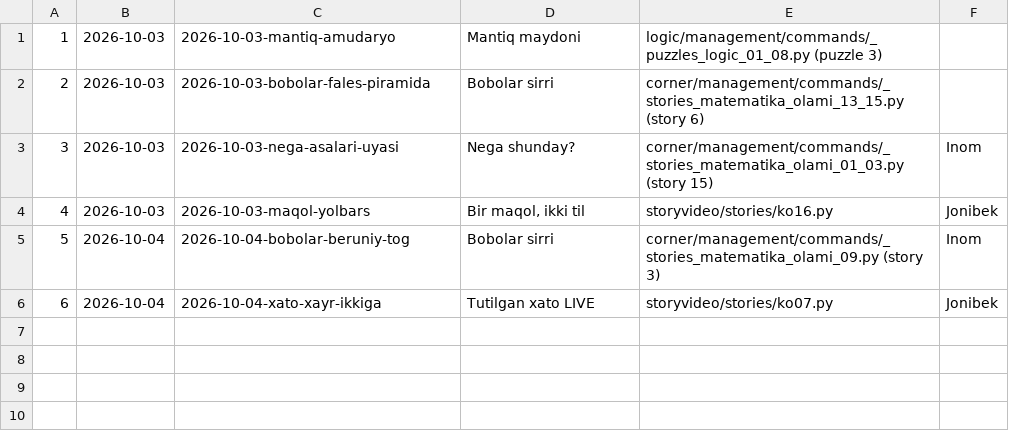
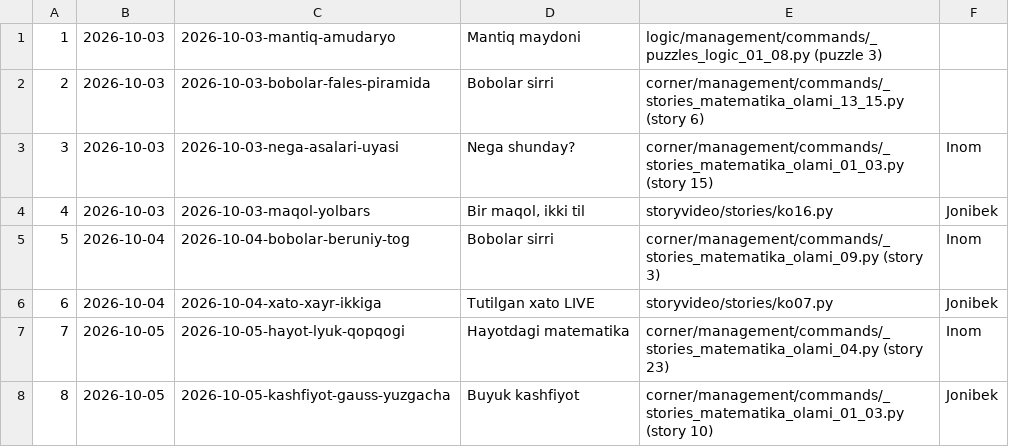
Before and after one commit to usmanjohn/primepoint, a TSV file: flowstudio/sent.tsv, drawn as a sheet.

```diff
--- a/flowstudio/sent.tsv
+++ b/flowstudio/sent.tsv
@@ -6 +6,3 @@
 6	2026-10-04	2026-10-04-xato-xayr-ikkiga	Tutilgan xato LIVE	storyvideo/stories/ko07.py	Jonibek
+7	2026-10-05	2026-10-05-hayot-lyuk-qopqogi	Hayotdagi matematika	corner/management/commands/_stories_matematika_olami_04.py (story 23)	Inom
+8	2026-10-05	2026-10-05-kashfiyot-gauss-yuzgacha	Buyuk kashfiyot	corner/management/commands/_stories_matematika_olami_01_03.py (story 10)	Jonibek
```
Also changed, not shown: 2 other files.
